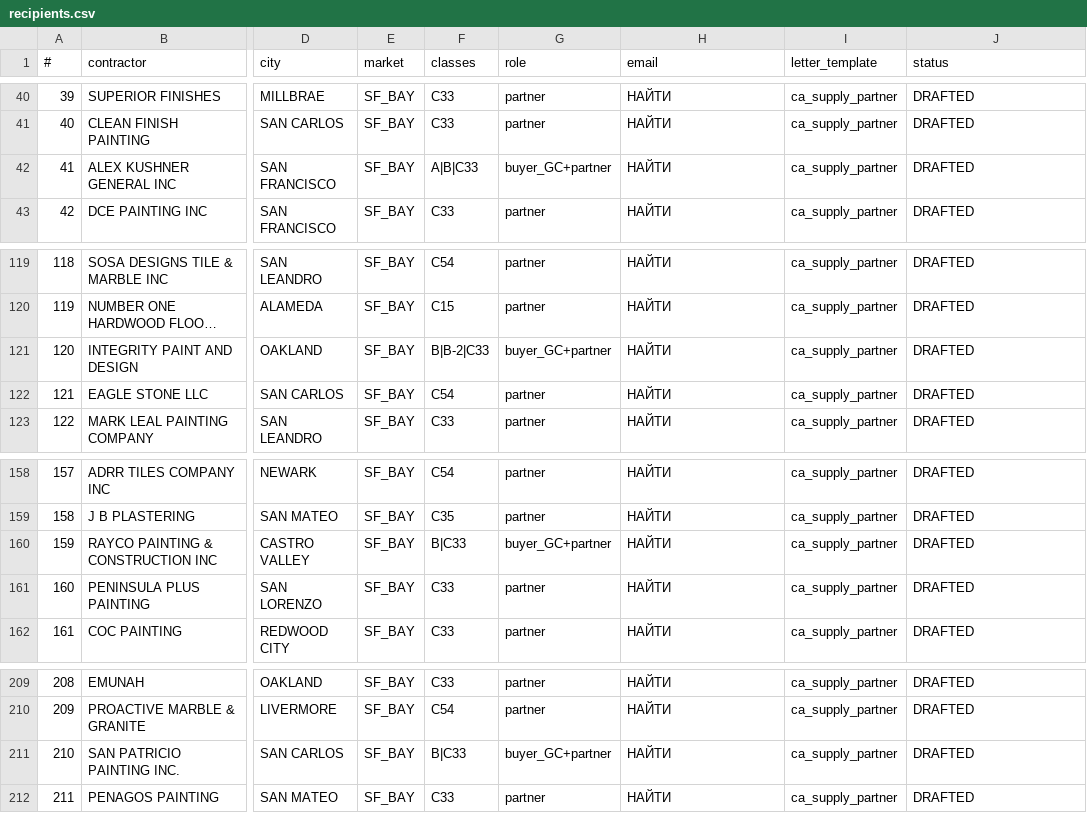
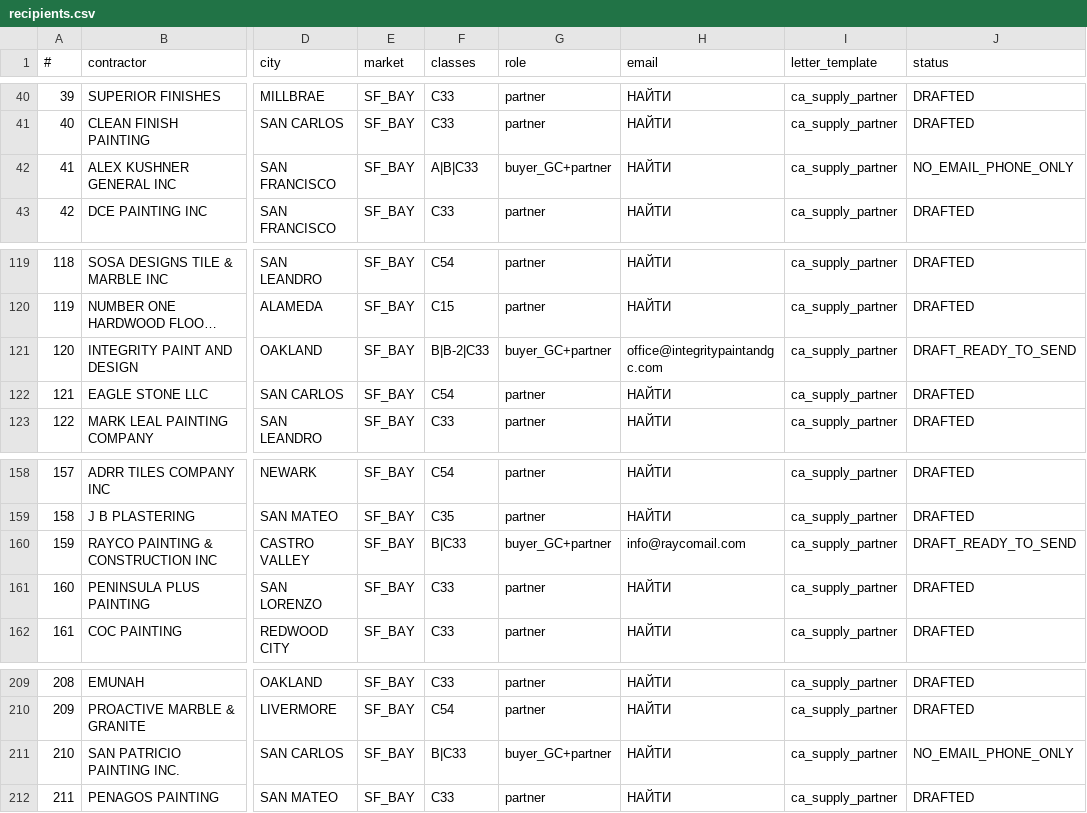
Before and after one commit to arorlov93/Supply-of-Goods, a CSV file: tender-system/outreach/ca-2026-08/recipients.csv, drawn as a sheet; only a part is shown, gaps mark what is left out; long unchanged cells end in …; the diff covers the shown part only; the diff names each change by its address in the sheet, - before the commit and + after, or states it on an @@ line.

```diff
--- a/tender-system/outreach/ca-2026-08/recipients.csv
+++ b/tender-system/outreach/ca-2026-08/recipients.csv
-J42 (status): DRAFTED
+J42 (status): NO_EMAIL_PHONE_ONLY
-H121 (email): НАЙТИ
+H121 (email): office@integritypaintandgc.com
-J121 (status): DRAFTED
+J121 (status): DRAFT_READY_TO_SEND
-H160 (email): НАЙТИ
+H160 (email): info@raycomail.com
-J160 (status): DRAFTED
+J160 (status): DRAFT_READY_TO_SEND
-J211 (status): DRAFTED
+J211 (status): NO_EMAIL_PHONE_ONLY
```
Also changed, not shown: 22 edited cells elsewhere in this file.
